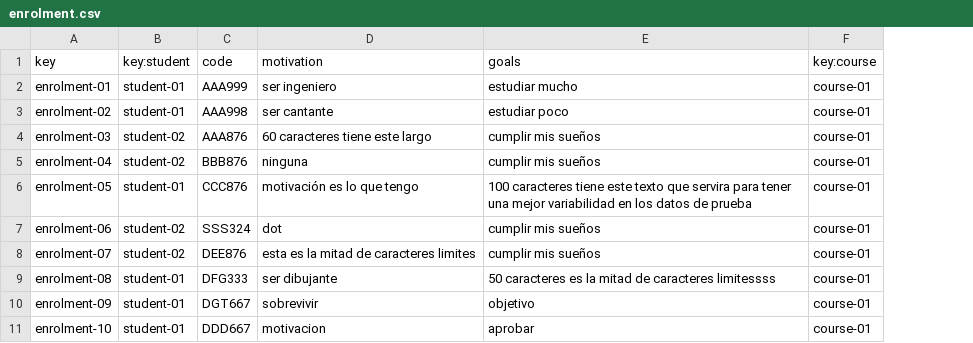
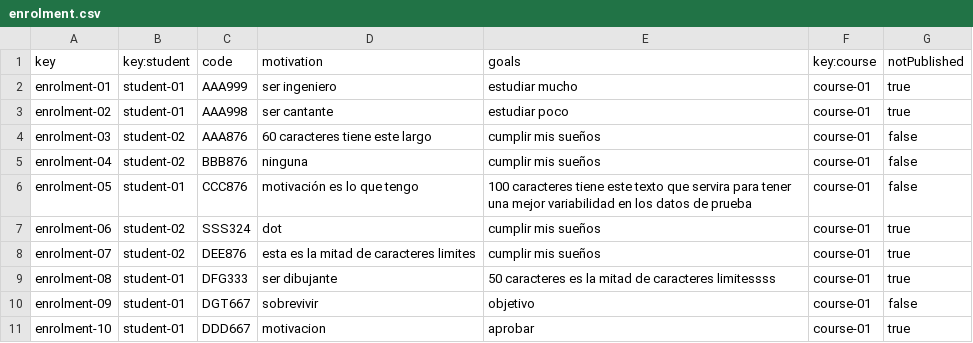
Before and after one commit to VictoriaCRD/Acme-L3-D04, a CSV file: src/main/webapp/WEB-INF/resources/sample-data/enrolment.csv, drawn as a sheet; the diff names each change by its address in the sheet, - before the commit and + after, or states it on an @@ line.

Commit message:
feat: Actualizado csv Course

```diff
--- a/src/main/webapp/WEB-INF/resources/sample-data/enrolment.csv
+++ b/src/main/webapp/WEB-INF/resources/sample-data/enrolment.csv
+column G (notPublished), rows 2-11: true | true | false | false | false | true | true | true | false | true
```
Also changed, not shown: src/main/webapp/WEB-INF/resources/sample-data/course.csv, 2 other files.
